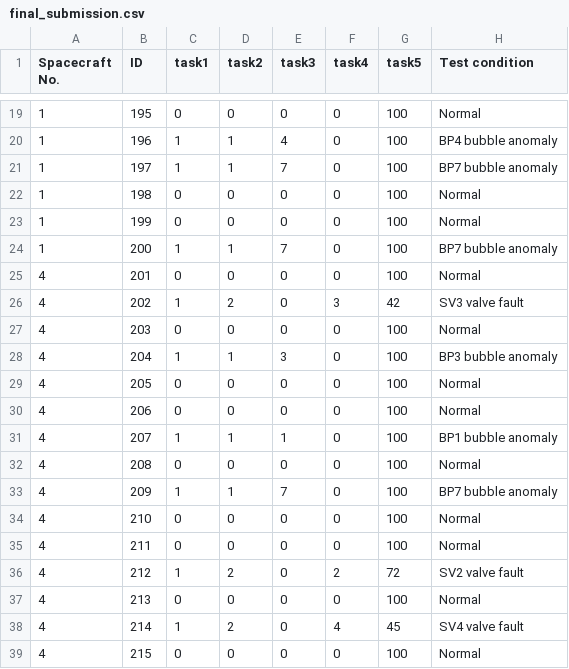
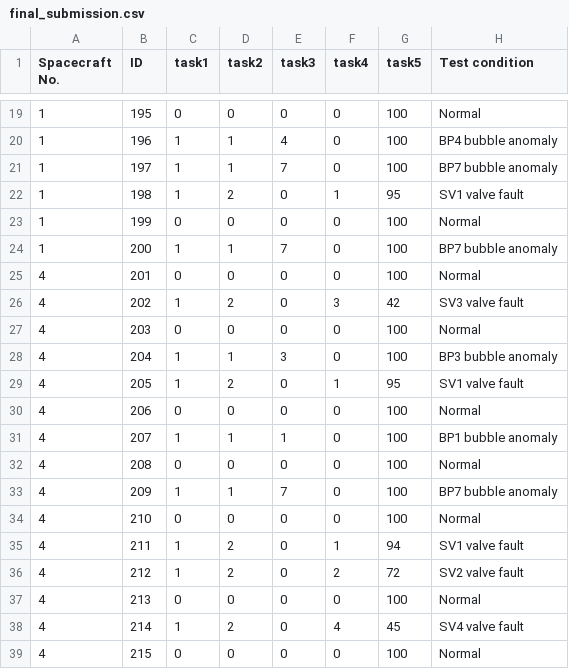
Before and after one commit to t112810024-dotcom/-, a CSV file: our_method/final_submission.csv, drawn as a sheet; only a part is shown, gaps mark what is left out.

```diff
--- a/our_method/final_submission.csv
+++ b/our_method/final_submission.csv
@@ -21,3 +21,3 @@ Spacecraft No.,ID,task1,task2,task3,task4,task5,Test condition
 1,197,1,1,7,0,100,BP7 bubble anomaly
-1,198,0,0,0,0,100,Normal
+1,198,1,2,0,1,95,SV1 valve fault
 1,199,0,0,0,0,100,Normal
@@ -28,3 +28,3 @@ Spacecraft No.,ID,task1,task2,task3,task4,task5,Test condition
 4,204,1,1,3,0,100,BP3 bubble anomaly
-4,205,0,0,0,0,100,Normal
+4,205,1,2,0,1,95,SV1 valve fault
 4,206,0,0,0,0,100,Normal
@@ -34,3 +34,3 @@ Spacecraft No.,ID,task1,task2,task3,task4,task5,Test condition
 4,210,0,0,0,0,100,Normal
-4,211,0,0,0,0,100,Normal
+4,211,1,2,0,1,94,SV1 valve fault
 4,212,1,2,0,2,72,SV2 valve fault
```
Also changed, not shown: 1 other file.
